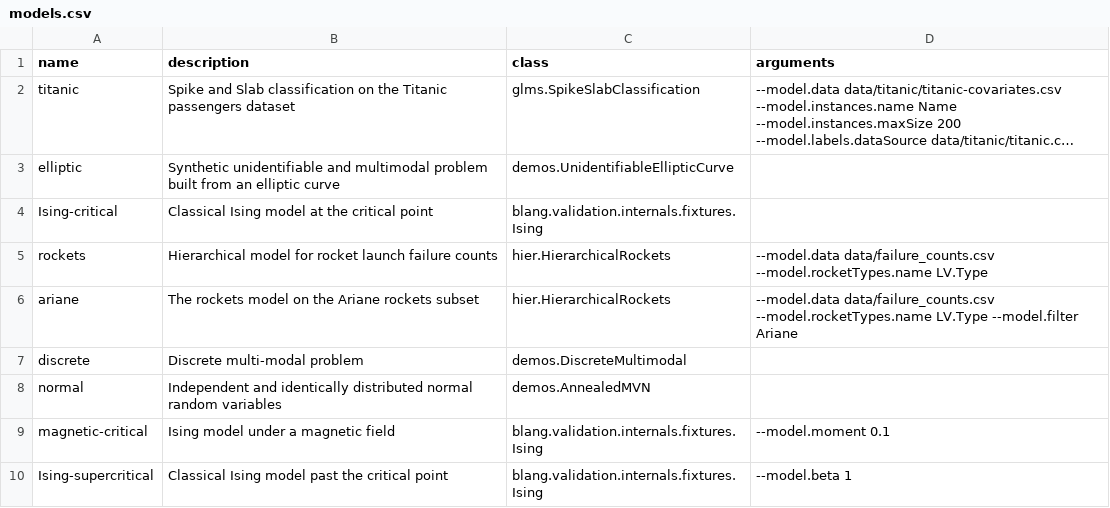
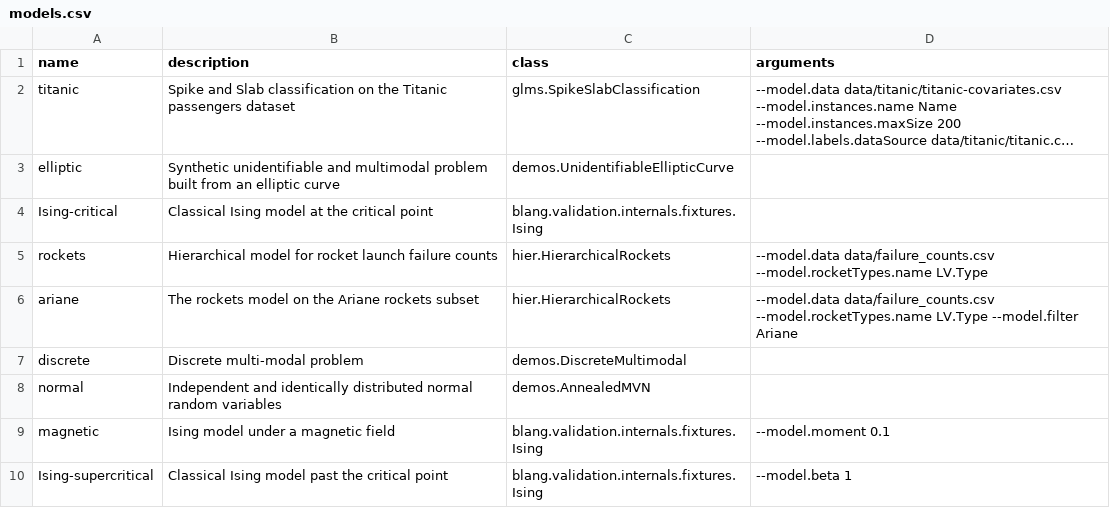
Before and after one commit to UBC-Stat-ML/blangDemos, a CSV file: src/main/resources/demos/models.csv, drawn as a sheet; long unchanged cells end in ….

Commit message:
Better name

```diff
--- a/src/main/resources/demos/models.csv
+++ b/src/main/resources/demos/models.csv
@@ -8,3 +8,3 @@ discrete,Discrete multi-modal problem,demos.DiscreteMultimodal,
 normal,Independent and identically distributed normal random variables,demos.AnnealedMVN,
-magnetic-critical,Ising model under a magnetic field,blang.validation.internals.fixtures.Ising,--model.moment 0.1
+magnetic,Ising model under a magnetic field,blang.validation.internals.fixtures.Ising,--model.moment 0.1
 Ising-supercritical,Classical Ising model past the critical point,blang.validation.internals.fixtures.Ising,--model.beta 1
```
